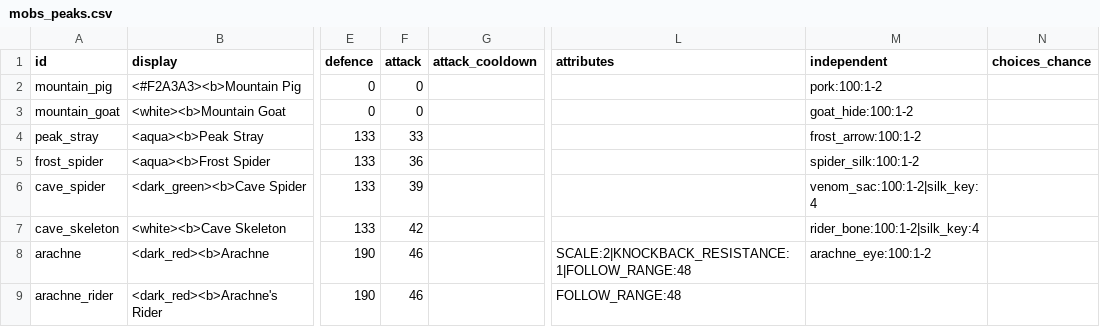
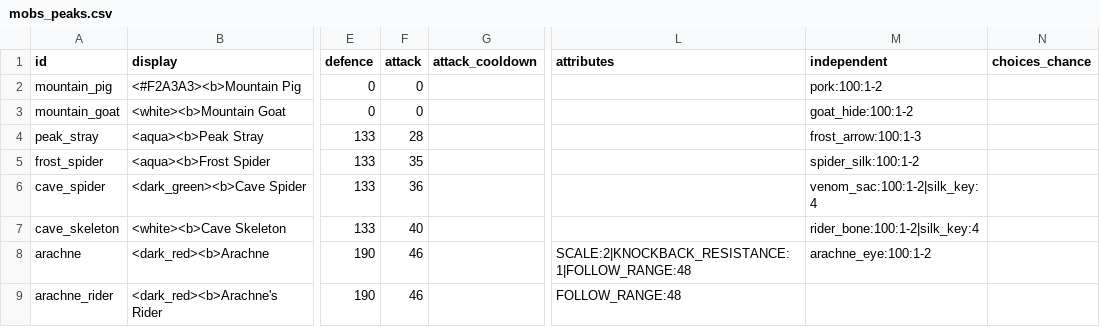
Before and after one commit to charky-p/aurora-plugin, a CSV file: scripts/data/mobs/mobs_peaks.csv, drawn as a sheet; only a part is shown, gaps mark what is left out; the diff names each change by its address in the sheet, - before the commit and + after, or states it on an @@ line.

```diff
--- a/scripts/data/mobs/mobs_peaks.csv
+++ b/scripts/data/mobs/mobs_peaks.csv
-F4 (attack): 33
+F4 (attack): 28
-M4 (independent): frost_arrow:100:1-2
+M4 (independent): frost_arrow:100:1-3
-F5 (attack): 36
+F5 (attack): 35
-F6 (attack): 39
+F6 (attack): 36
-F7 (attack): 42
+F7 (attack): 40
```
Also changed, not shown: scripts/data/world/zones.csv, 2 other files.
